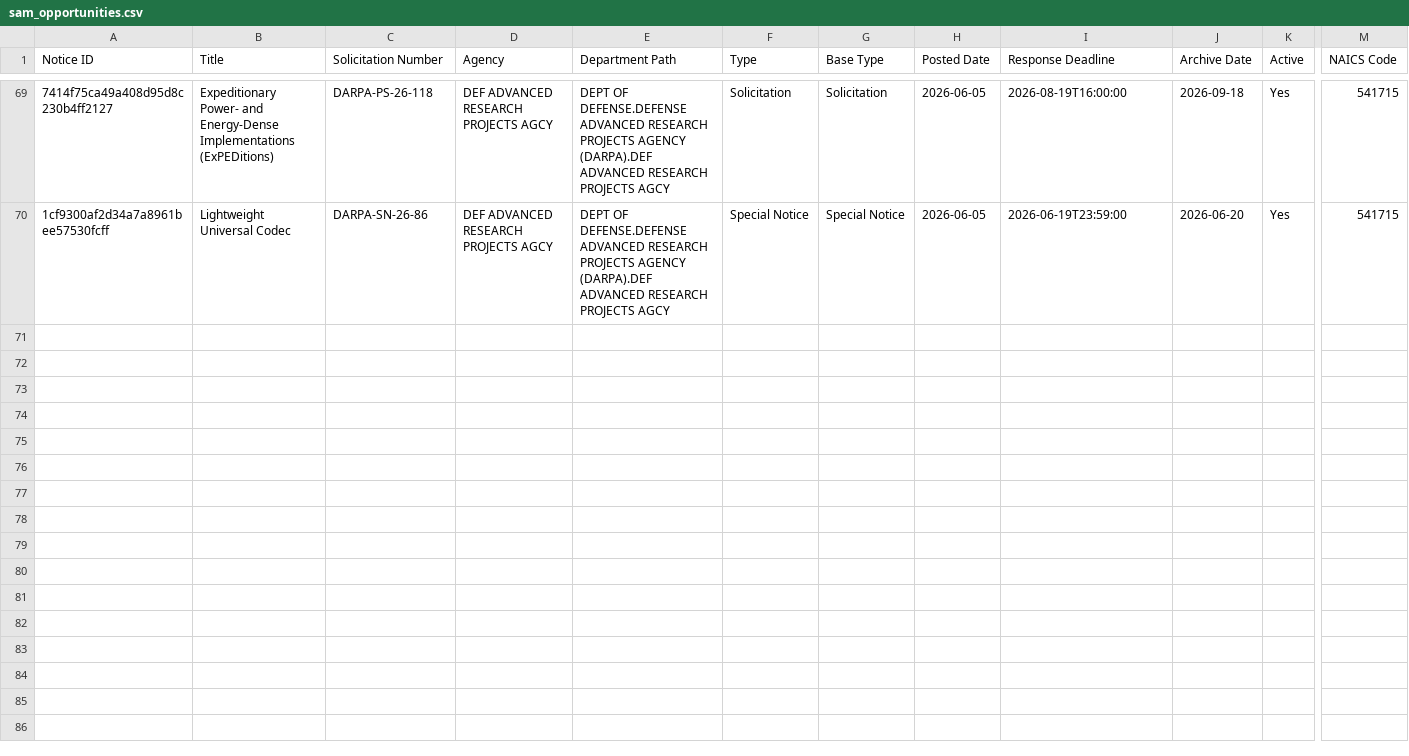
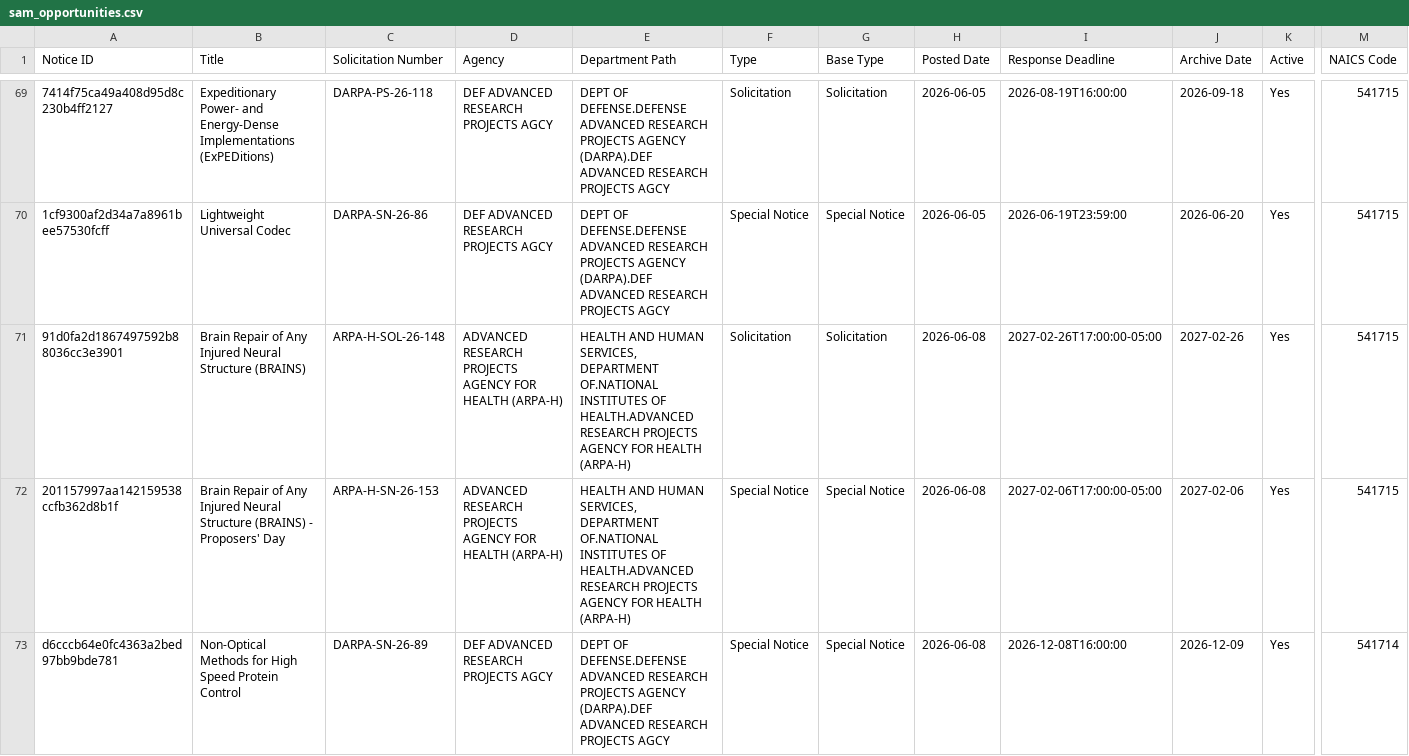
Before and after one commit to UM-MIDAS/grant-tracker, a CSV file: data/sam_opportunities.csv, drawn as a sheet; only a part is shown, gaps mark what is left out; rows hold the shown columns only; the diff names each change by its address in the sheet, - before the commit and + after, or states it on an @@ line.

```diff
--- a/data/sam_opportunities.csv
+++ b/data/sam_opportunities.csv
+row 71: 91d0fa2d1867497592b88036cc3e3901 | Brain Repair of Any Injured Neural Structure (BRAINS) | ARPA-H-SOL-26-148 | ADVANCED RESEARCH PROJECTS AGENCY FOR HEALTH (ARPA-H) | HEALTH AND HUMAN SERVICES, DEPARTMENT OF.NATIONAL INSTITUTES OF HEALTH.ADVANCED RESEARCH PROJECTS AGENCY FOR HEALTH (ARPA-H) | Solicitation | Solicitation | 2026-06-08 | 2027-02-26T17:00:00-05:00 | 2027-02-26 | Yes | 541715
+row 72: 201157997aa142159538ccfb362d8b1f | Brain Repair of Any Injured Neural Structure (BRAINS) - Proposers' Day | ARPA-H-SN-26-153 | ADVANCED RESEARCH PROJECTS AGENCY FOR HEALTH (ARPA-H) | HEALTH AND HUMAN SERVICES, DEPARTMENT OF.NATIONAL INSTITUTES OF HEALTH.ADVANCED RESEARCH PROJECTS AGENCY FOR HEALTH (ARPA-H) | Special Notice | Special Notice | 2026-06-08 | 2027-02-06T17:00:00-05:00 | 2027-02-06 | Yes | 541715
+row 73: d6cccb64e0fc4363a2bed97bb9bde781 | Non-Optical Methods for High Speed Protein Control | DARPA-SN-26-89 | DEF ADVANCED RESEARCH PROJECTS AGCY | DEPT OF DEFENSE.DEFENSE ADVANCED RESEARCH PROJECTS AGENCY (DARPA).DEF ADVANCED RESEARCH PROJECTS AGCY | Special Notice | Special Notice | 2026-06-08 | 2026-12-08T16:00:00 | 2026-12-09 | Yes | 541714
```
